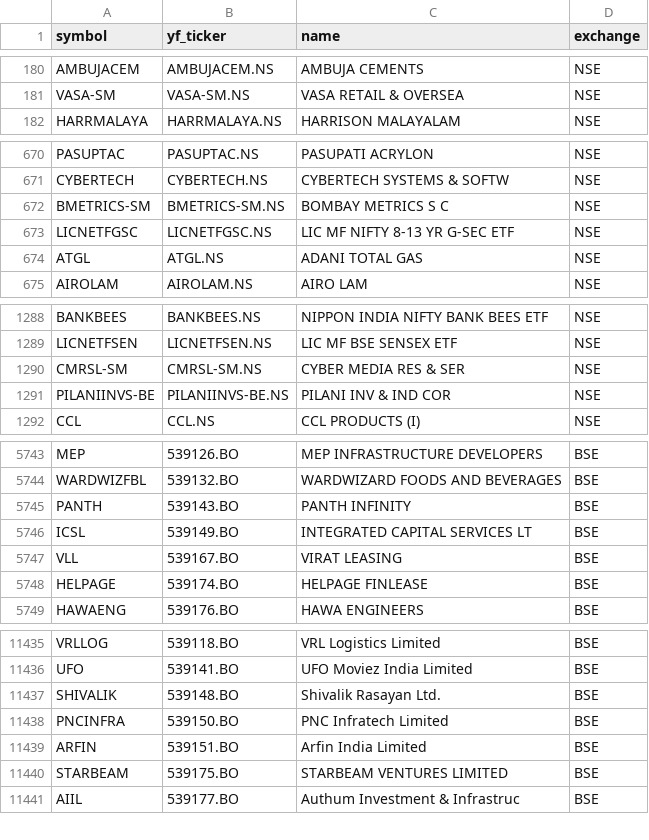
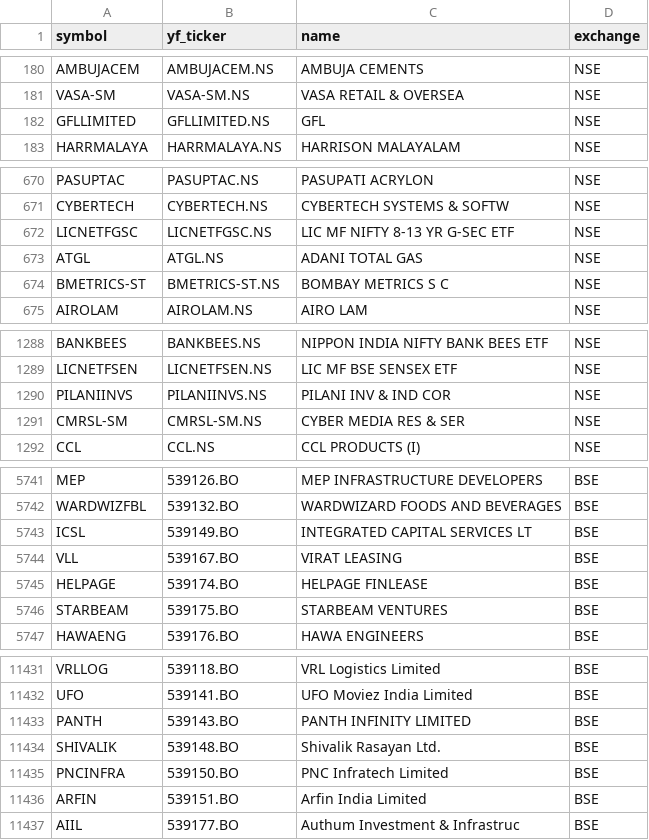
Before and after one commit to Aditya100704/nse-bse-momentum-scanner, a CSV file: data/universe.csv, drawn as a sheet; only a part is shown, gaps mark what is left out; removed rows and columns are numbered as before the commit, all else as after; the diff covers the shown part only; the diff names each change by its address in the sheet, - before the commit and + after, or states it on an @@ line.

```diff
--- a/data/universe.csv
+++ b/data/universe.csv
+row 182: GFLLIMITED | GFLLIMITED.NS | GFL | NSE
-row 672: BMETRICS-SM | BMETRICS-SM.NS | BOMBAY METRICS S C | NSE
+row 674: BMETRICS-ST | BMETRICS-ST.NS | BOMBAY METRICS S C | NSE
+row 1290: PILANIINVS | PILANIINVS.NS | PILANI INV & IND COR | NSE
-row 1291: PILANIINVS-BE | PILANIINVS-BE.NS | PILANI INV & IND COR | NSE
-row 5745: PANTH | 539143.BO | PANTH INFINITY | BSE
+row 5746: STARBEAM | 539175.BO | STARBEAM VENTURES | BSE
+row 11433: PANTH | 539143.BO | PANTH INFINITY LIMITED | BSE
-row 11440: STARBEAM | 539175.BO | STARBEAM VENTURES LIMITED | BSE
```
Also changed, not shown: 20 added rows, 23 removed rows and 2 edited cells elsewhere in this file, data/scanner_output.csv, data/scanner_output_us.csv, 7 other files.
